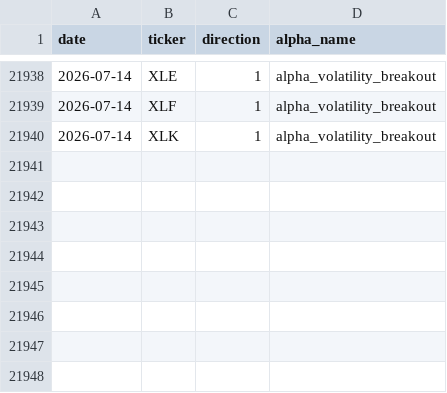
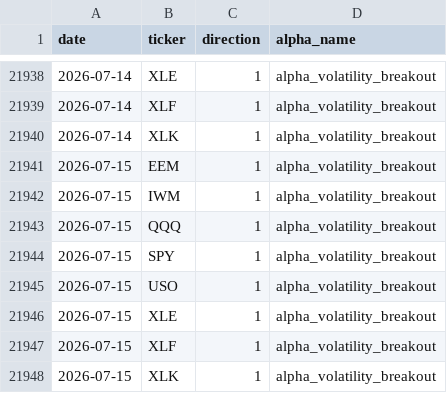
Before and after one commit to nikolas-joyce/volatility-signals, a CSV file: outputs/signals_latest.csv, drawn as a sheet; only a part is shown, gaps mark what is left out.

```diff
--- a/outputs/signals_latest.csv
+++ b/outputs/signals_latest.csv
@@ -21940 +21940,9 @@ date,ticker,direction,alpha_name
 2026-07-14,XLK,1,alpha_volatility_breakout
+2026-07-15,EEM,1,alpha_volatility_breakout
+2026-07-15,IWM,1,alpha_volatility_breakout
+2026-07-15,QQQ,1,alpha_volatility_breakout
+2026-07-15,SPY,1,alpha_volatility_breakout
+2026-07-15,USO,1,alpha_volatility_breakout
+2026-07-15,XLE,1,alpha_volatility_breakout
+2026-07-15,XLF,1,alpha_volatility_breakout
+2026-07-15,XLK,1,alpha_volatility_breakout
```
